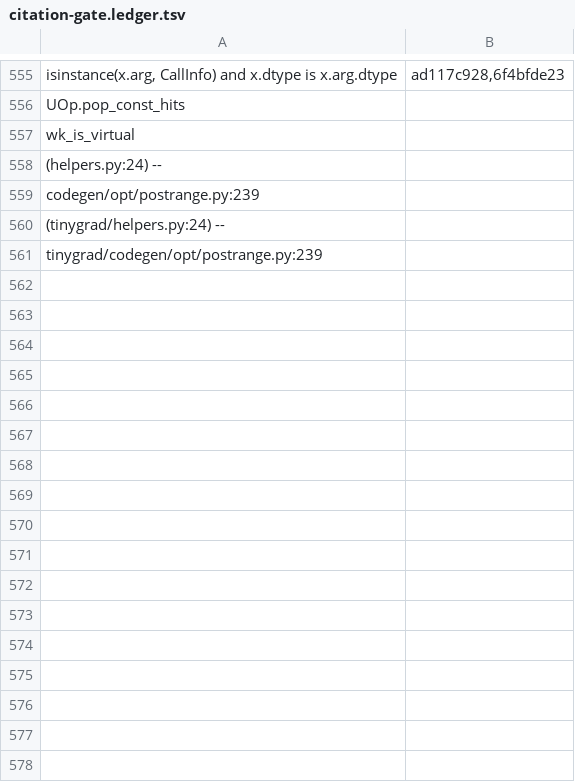
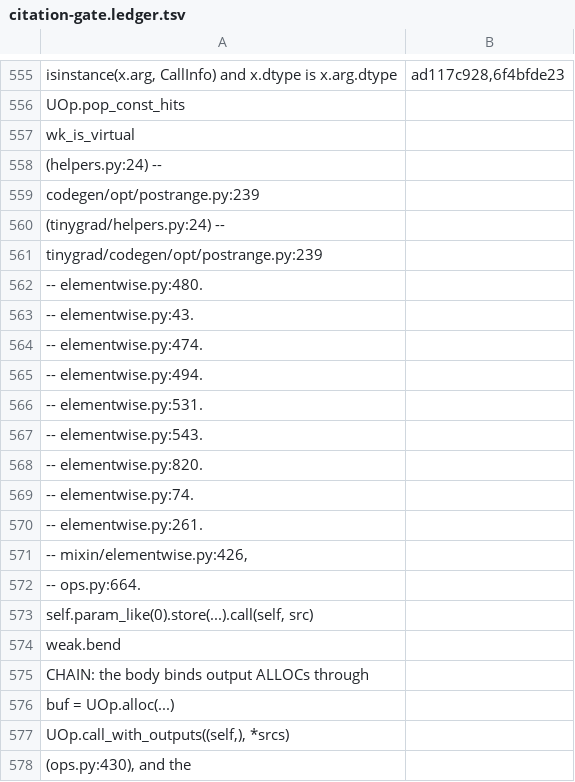
Before and after one commit to Cyberistic/tinybendygrad, a TSV file: checks/citation-gate.ledger.tsv, drawn as a sheet; only a part is shown, gaps mark what is left out.

```diff
--- a/checks/citation-gate.ledger.tsv
+++ b/checks/citation-gate.ledger.tsv
@@ -561 +561,18 @@ codegen/opt/postrange.py:239
 tinygrad/codegen/opt/postrange.py:239	
+ -- elementwise.py:480. 	
+ -- elementwise.py:43. 	
+ -- elementwise.py:474. 	
+ -- elementwise.py:494. 	
+ -- elementwise.py:531. 	
+ -- elementwise.py:543. 	
+ -- elementwise.py:820. 	
+ -- elementwise.py:74. 	
+ -- elementwise.py:261. 	
+ -- mixin/elementwise.py:426, 	
+ -- ops.py:664. 	
+self.param_like(0).store(...).call(self, src)	
+weak.bend	
+ CHAIN: the body binds output ALLOCs through 	
+buf = UOp.alloc(...)	
+UOp.call_with_outputs((self,), *srcs)	
+ (ops.py:430), and the 	
```
Also changed, not shown: gates/gates-pop.ledger.tsv, 51 other files.
